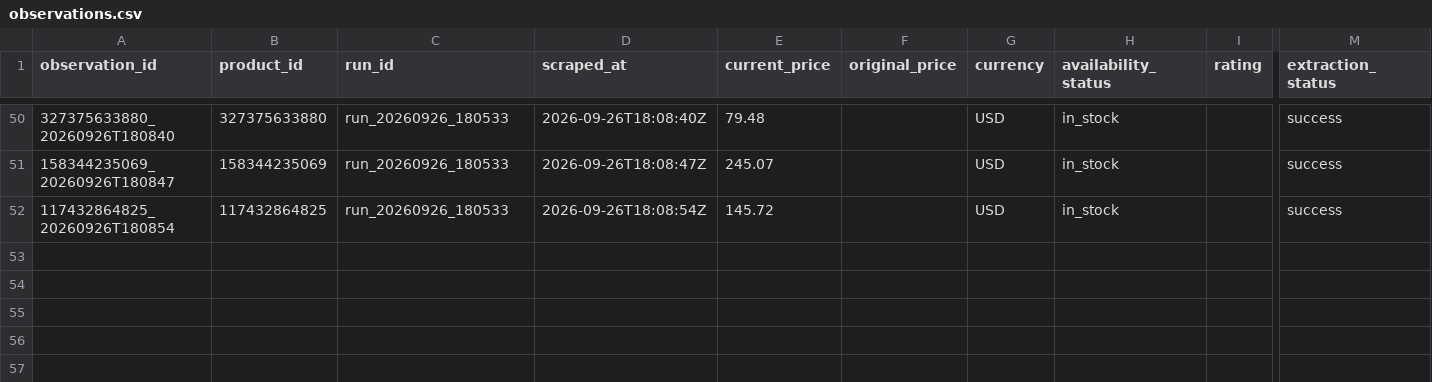
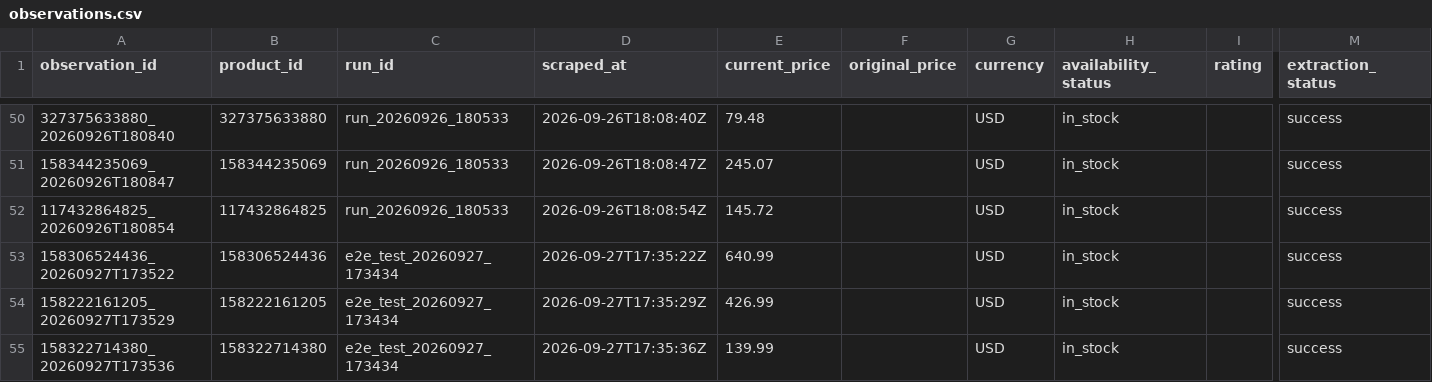
Before and after one commit to Binuda-Dewhan/E-commerce-web-scrapper, a CSV file: data/observations/observations.csv, drawn as a sheet; only a part is shown, gaps mark what is left out; rows hold the shown columns only; the diff names each change by its address in the sheet, - before the commit and + after, or states it on an @@ line.

```diff
--- a/data/observations/observations.csv
+++ b/data/observations/observations.csv
+row 53: 158306524436_20260927T173522 | 158306524436 | e2e_test_20260927_173434 | 2026-09-27T17:35:22Z | 640.99 |  | USD | in_stock |  | success
+row 54: 158222161205_20260927T173529 | 158222161205 | e2e_test_20260927_173434 | 2026-09-27T17:35:29Z | 426.99 |  | USD | in_stock |  | success
+row 55: 158322714380_20260927T173536 | 158322714380 | e2e_test_20260927_173434 | 2026-09-27T17:35:36Z | 139.99 |  | USD | in_stock |  | success
```
Also changed, not shown: data/observations/products.csv, 2 other files.
